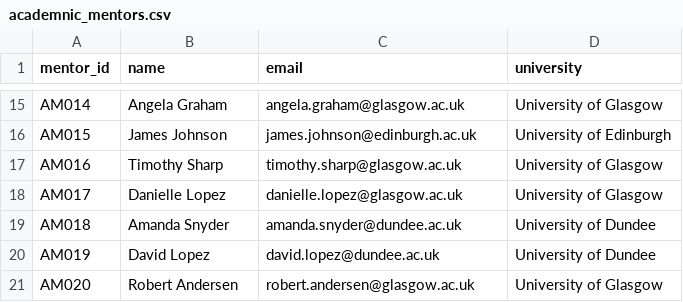
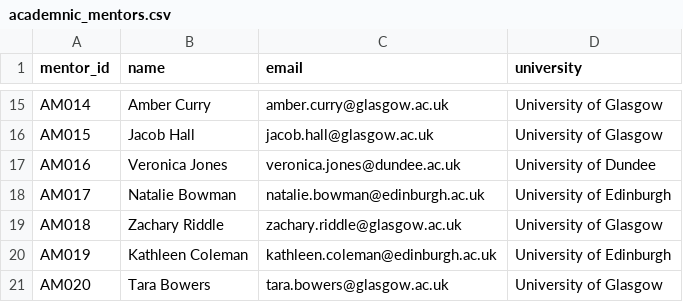
Before and after one commit to Sachin1229/Mentor_management_system, a CSV file: Week2/academnic_mentors.csv, drawn as a sheet; only a part is shown, gaps mark what is left out; the diff covers the shown part only; the diff names each change by its address in the sheet, - before the commit and + after, or states it on an @@ line.

```diff
--- a/Week2/academnic_mentors.csv
+++ b/Week2/academnic_mentors.csv
-B15 (name): Angela Graham
+B15 (name): Amber Curry
-C15 (email): angela.graham@glasgow.ac.uk
+C15 (email): amber.curry@glasgow.ac.uk
-B16 (name): James Johnson
+B16 (name): Jacob Hall
-C16 (email): james.johnson@edinburgh.ac.uk
+C16 (email): jacob.hall@glasgow.ac.uk
-D16 (university): University of Edinburgh
+D16 (university): University of Glasgow
-B17 (name): Timothy Sharp
+B17 (name): Veronica Jones
-C17 (email): timothy.sharp@glasgow.ac.uk
+C17 (email): veronica.jones@dundee.ac.uk
-D17 (university): University of Glasgow
+D17 (university): University of Dundee
-B18 (name): Danielle Lopez
+B18 (name): Natalie Bowman
-C18 (email): danielle.lopez@glasgow.ac.uk
+C18 (email): natalie.bowman@edinburgh.ac.uk
-D18 (university): University of Glasgow
+D18 (university): University of Edinburgh
-B19 (name): Amanda Snyder
+B19 (name): Zachary Riddle
-C19 (email): amanda.snyder@dundee.ac.uk
+C19 (email): zachary.riddle@glasgow.ac.uk
-D19 (university): University of Dundee
+D19 (university): University of Glasgow
-B20 (name): David Lopez
+B20 (name): Kathleen Coleman
-C20 (email): david.lopez@dundee.ac.uk
+C20 (email): kathleen.coleman@edinburgh.ac.uk
-D20 (university): University of Dundee
+D20 (university): University of Edinburgh
-B21 (name): Robert Andersen
+B21 (name): Tara Bowers
-C21 (email): robert.andersen@glasgow.ac.uk
+C21 (email): tara.bowers@glasgow.ac.uk
```
Also changed, not shown: 31 edited cells elsewhere in this file, Week2/academic_progress.csv, Week2/assignment.csv, 6 other files.
